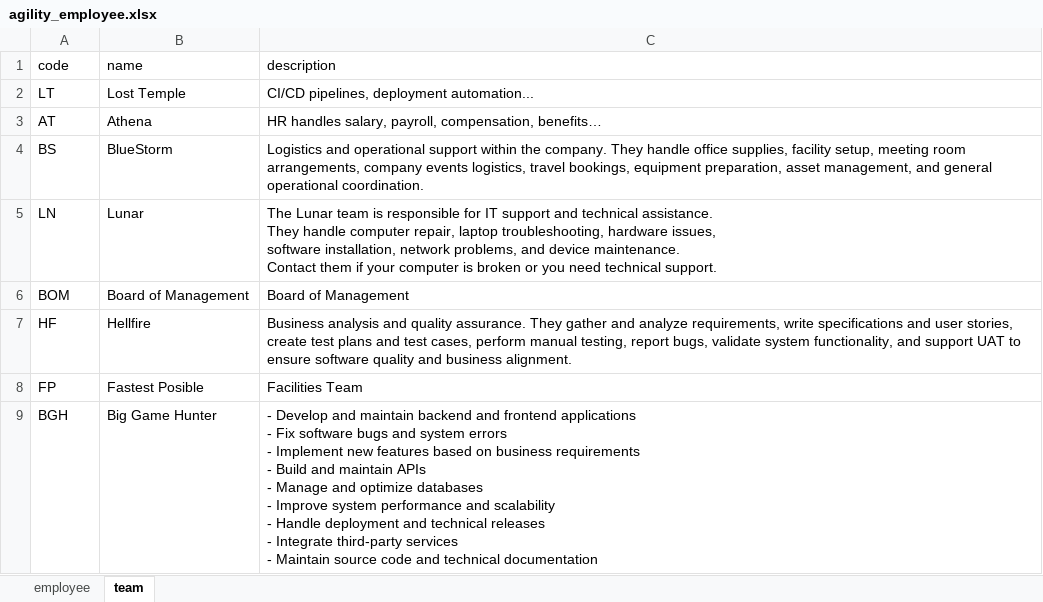
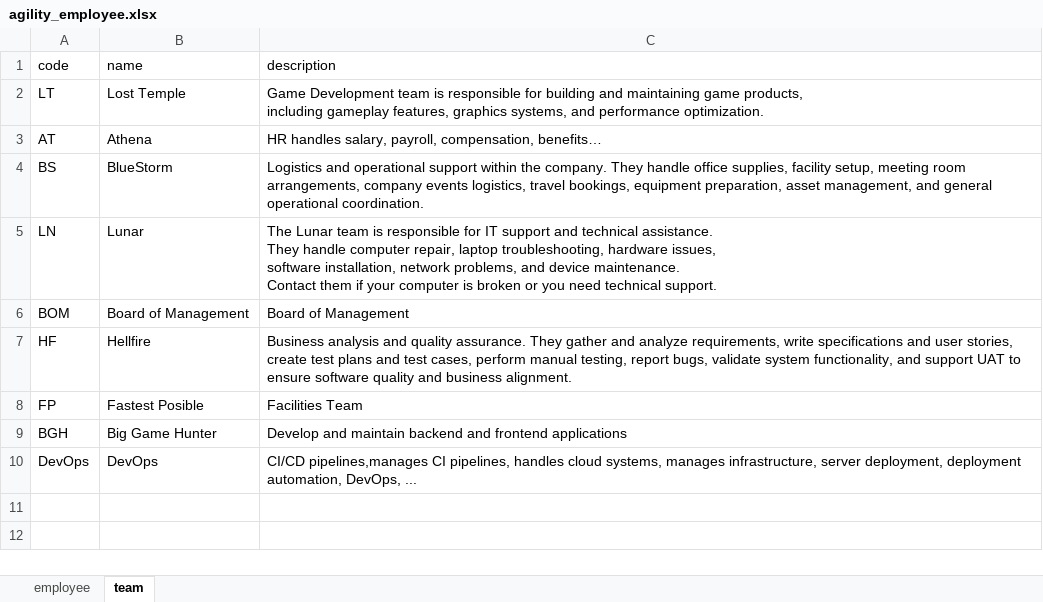
Before and after one commit to nhantran-agilityio/agility-ai-assistant, an Excel workbook: agility-wiki/backend/data/agility_employee.xlsx, sheet team, drawn as a sheet; values as stored, in another font and other column widths than the file's, no borders; charts and pictures not drawn; ↵ is a line break in a cell; the diff names each change by its address in the sheet, - before the commit and + after, or states it on an @@ line.

```diff
--- a/agility-wiki/backend/data/agility_employee.xlsx (sheet team)
+++ b/agility-wiki/backend/data/agility_employee.xlsx (sheet team)
-C2 (description): CI/CD pipelines, deployment automation...
+C2 (description): Game Development team is responsible for building and maintaining game products, ↵ including gameplay features, graphics systems, and performance optimization.
-C9 (description): - Develop and maintain backend and frontend applications ↵ - Fix software bugs and system errors ↵ - Implement new features based on business requirements ↵ - Build and maintain APIs ↵ - Manage and optimize databases ↵ - Improve system performance and scalability ↵ - Handle deployment and technical releases ↵ - Integrate third-party services ↵ - Maintain source code and technical documentation
+C9 (description): Develop and maintain backend and frontend applications
+row 10: DevOps | DevOps | CI/CD pipelines,manages CI pipelines, handles cloud systems, manages infrastructure, server deployment, deployment automation, DevOps, ...
```
Also changed, not shown: sheet employee, 10 other files.
